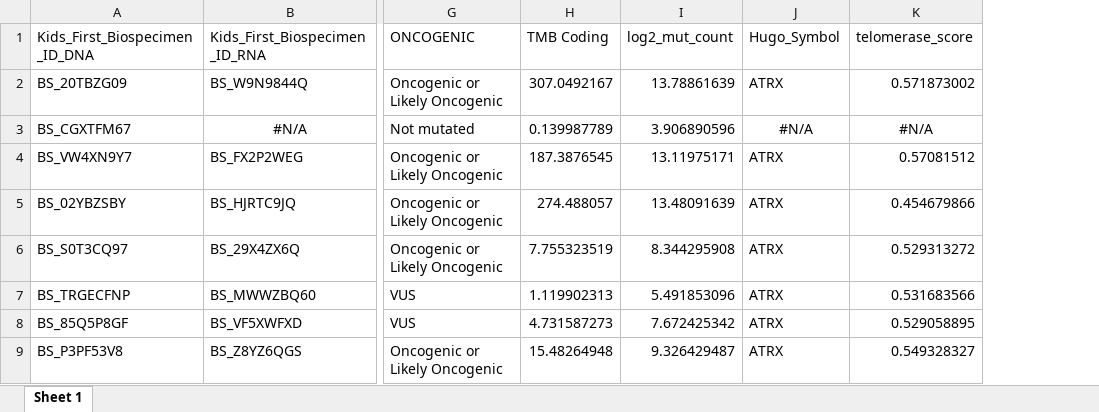
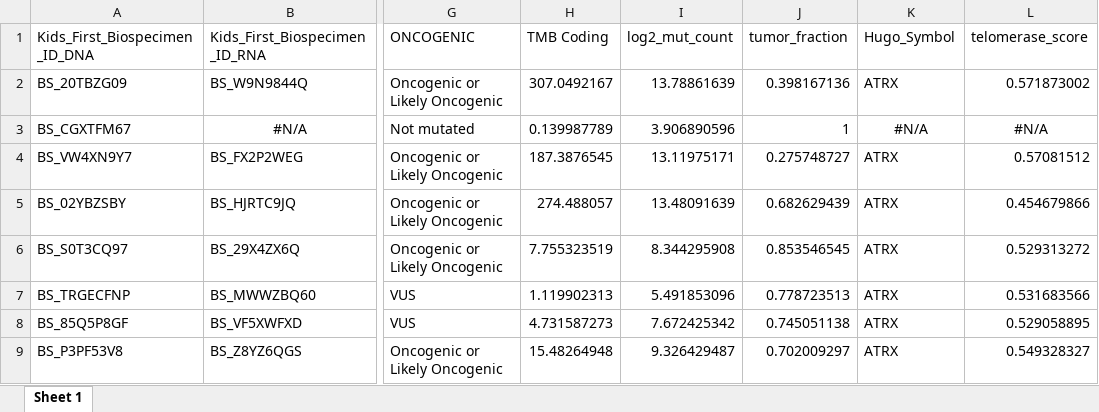
Before and after one commit to d3b-center/PBTA-ALT-analysis, an Excel workbook: analyses/07-additional_figures/output/hgat_tmb_mut_counts_sigs_tel_df.xlsx, sheet Sheet 1, drawn as a sheet; only a part is shown, gaps mark what is left out; values as stored, in another font and other column widths than the file's, no borders; the diff names each change by its address in the sheet, - before the commit and + after, or states it on an @@ line.

Commit message:
add tumor fraction coloring to S3D

```diff
--- a/analyses/07-additional_figures/output/hgat_tmb_mut_counts_sigs_tel_df.xlsx (sheet Sheet 1)
+++ b/analyses/07-additional_figures/output/hgat_tmb_mut_counts_sigs_tel_df.xlsx (sheet Sheet 1)
+column J (tumor_fraction), rows 2-9: 0.398167136 | 1 | 0.275748727 | 0.682629439 | 0.853546545 | 0.778723513 | 0.745051138 | 0.702009297
```
Also changed, not shown: 9 other files.
